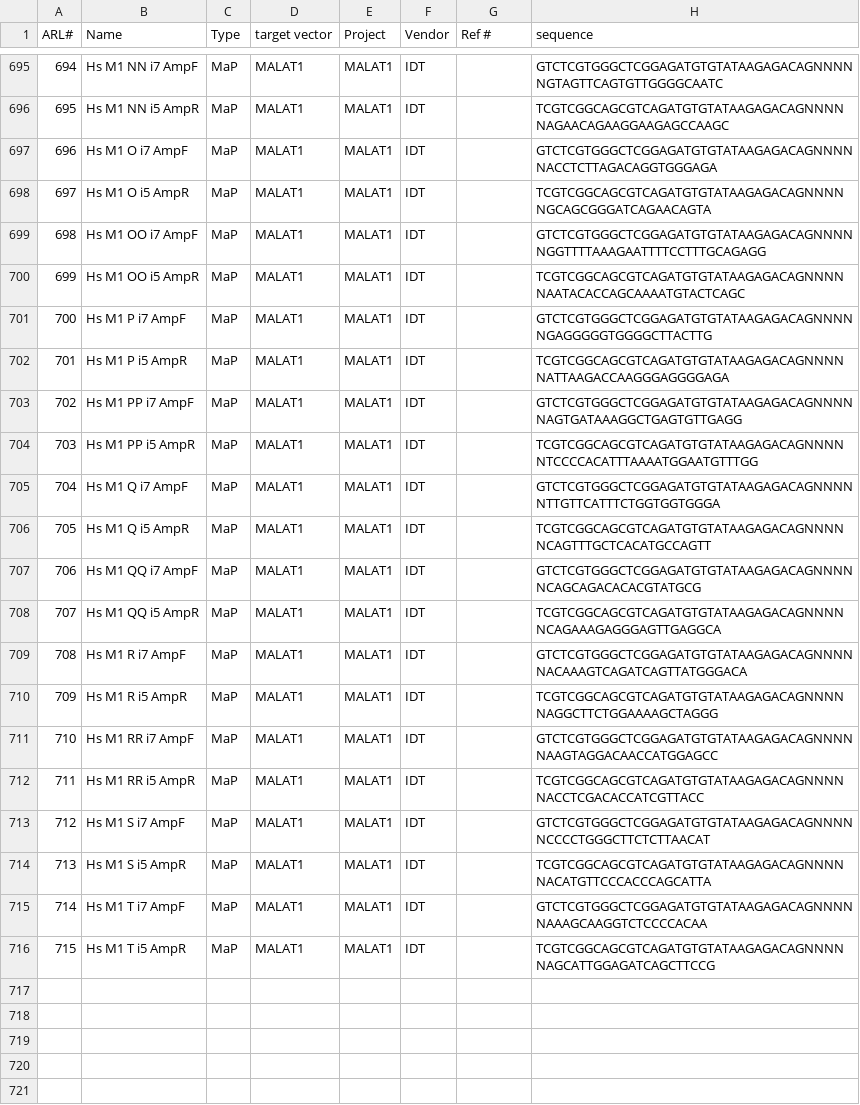
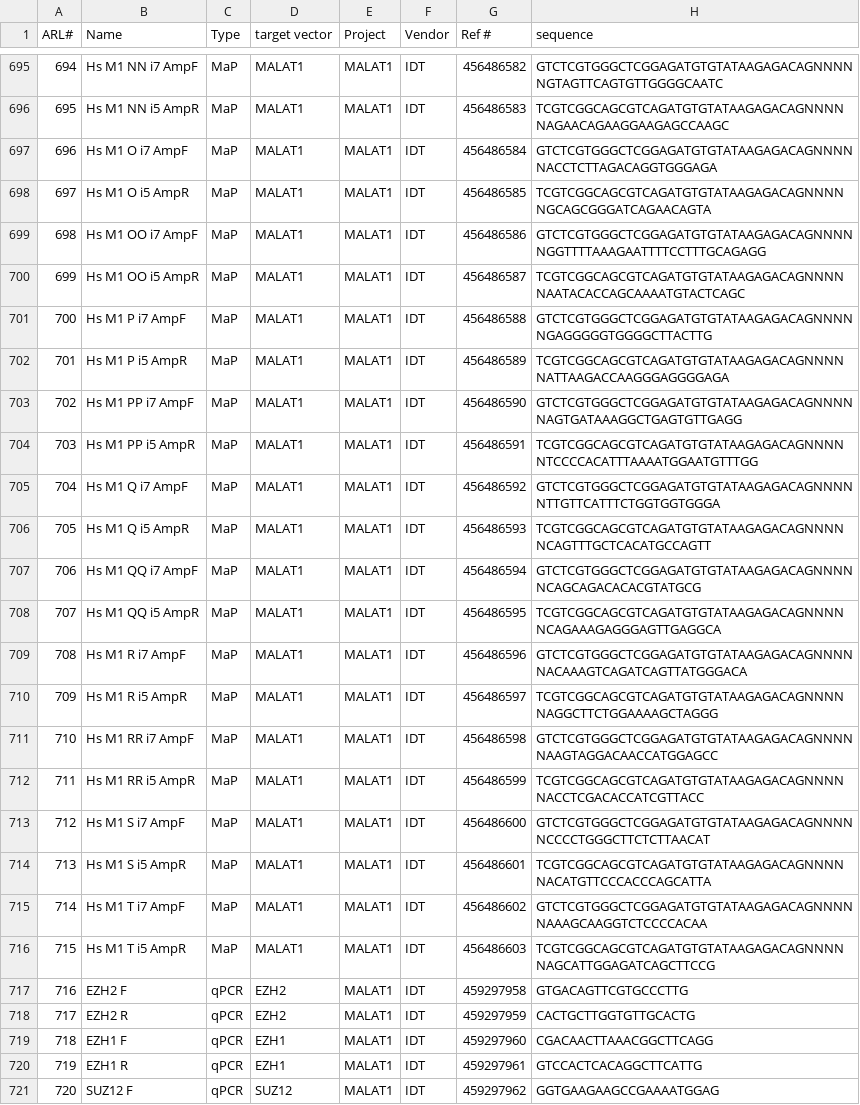
Before and after one commit to emsterdam1/anRNAlab-Protocols, a CSV file: ARL-primers.csv, drawn as a sheet; only a part is shown, gaps mark what is left out; the diff covers the shown part only.

```diff
--- a/ARL-primers.csv
+++ b/ARL-primers.csv
@@ -695,22 +695,27 @@ ARL#,Name,Type,target vector,Project,Vendor,Ref #,sequence
-694,Hs M1 NN i7 AmpF,MaP,MALAT1,MALAT1,IDT,,GTCTCGTGGGCTCGGAGATGTGTATAAGAGACAGNNNNNGTAGTTCAGTGTTGGGGCAATC
-695,Hs M1 NN i5 AmpR,MaP,MALAT1,MALAT1,IDT,,TCGTCGGCAGCGTCAGATGTGTATAAGAGACAGNNNNNAGAACAGAAGGAAGAGCCAAGC
-696,Hs M1 O i7 AmpF,MaP,MALAT1,MALAT1,IDT,,GTCTCGTGGGCTCGGAGATGTGTATAAGAGACAGNNNNNACCTCTTAGACAGGTGGGAGA
-697,Hs M1 O i5 AmpR,MaP,MALAT1,MALAT1,IDT,,TCGTCGGCAGCGTCAGATGTGTATAAGAGACAGNNNNNGCAGCGGGATCAGAACAGTA
-698,Hs M1 OO i7 AmpF,MaP,MALAT1,MALAT1,IDT,,GTCTCGTGGGCTCGGAGATGTGTATAAGAGACAGNNNNNGGTTTTAAAGAATTTTCCTTTGCAGAGG
-699,Hs M1 OO i5 AmpR,MaP,MALAT1,MALAT1,IDT,,TCGTCGGCAGCGTCAGATGTGTATAAGAGACAGNNNNNAATACACCAGCAAAATGTACTCAGC
-700,Hs M1 P i7 AmpF,MaP,MALAT1,MALAT1,IDT,,GTCTCGTGGGCTCGGAGATGTGTATAAGAGACAGNNNNNGAGGGGGTGGGGCTTACTTG
-701,Hs M1 P i5 AmpR,MaP,MALAT1,MALAT1,IDT,,TCGTCGGCAGCGTCAGATGTGTATAAGAGACAGNNNNNATTAAGACCAAGGGAGGGGAGA
-702,Hs M1 PP i7 AmpF,MaP,MALAT1,MALAT1,IDT,,GTCTCGTGGGCTCGGAGATGTGTATAAGAGACAGNNNNNAGTGATAAAGGCTGAGTGTTGAGG
-703,Hs M1 PP i5 AmpR,MaP,MALAT1,MALAT1,IDT,,TCGTCGGCAGCGTCAGATGTGTATAAGAGACAGNNNNNTCCCCACATTTAAAATGGAATGTTTGG
-704,Hs M1 Q i7 AmpF,MaP,MALAT1,MALAT1,IDT,,GTCTCGTGGGCTCGGAGATGTGTATAAGAGACAGNNNNNTTGTTCATTTCTGGTGGTGGGA
-705,Hs M1 Q i5 AmpR,MaP,MALAT1,MALAT1,IDT,,TCGTCGGCAGCGTCAGATGTGTATAAGAGACAGNNNNNCAGTTTGCTCACATGCCAGTT
-706,Hs M1 QQ i7 AmpF,MaP,MALAT1,MALAT1,IDT,,GTCTCGTGGGCTCGGAGATGTGTATAAGAGACAGNNNNNCAGCAGACACACGTATGCG
-707,Hs M1 QQ i5 AmpR,MaP,MALAT1,MALAT1,IDT,,TCGTCGGCAGCGTCAGATGTGTATAAGAGACAGNNNNNCAGAAAGAGGGAGTTGAGGCA
-708,Hs M1 R i7 AmpF,MaP,MALAT1,MALAT1,IDT,,GTCTCGTGGGCTCGGAGATGTGTATAAGAGACAGNNNNNACAAAGTCAGATCAGTTATGGGACA
-709,Hs M1 R i5 AmpR,MaP,MALAT1,MALAT1,IDT,,TCGTCGGCAGCGTCAGATGTGTATAAGAGACAGNNNNNAGGCTTCTGGAAAAGCTAGGG
-710,Hs M1 RR i7 AmpF,MaP,MALAT1,MALAT1,IDT,,GTCTCGTGGGCTCGGAGATGTGTATAAGAGACAGNNNNNAAGTAGGACAACCATGGAGCC
-711,Hs M1 RR i5 AmpR,MaP,MALAT1,MALAT1,IDT,,TCGTCGGCAGCGTCAGATGTGTATAAGAGACAGNNNNNACCTCGACACCATCGTTACC
-712,Hs M1 S i7 AmpF,MaP,MALAT1,MALAT1,IDT,,GTCTCGTGGGCTCGGAGATGTGTATAAGAGACAGNNNNNCCCCTGGGCTTCTCTTAACAT
-713,Hs M1 S i5 AmpR,MaP,MALAT1,MALAT1,IDT,,TCGTCGGCAGCGTCAGATGTGTATAAGAGACAGNNNNNACATGTTCCCACCCAGCATTA
-714,Hs M1 T i7 AmpF,MaP,MALAT1,MALAT1,IDT,,GTCTCGTGGGCTCGGAGATGTGTATAAGAGACAGNNNNNAAAGCAAGGTCTCCCCACAA
-715,Hs M1 T i5 AmpR,MaP,MALAT1,MALAT1,IDT,,TCGTCGGCAGCGTCAGATGTGTATAAGAGACAGNNNNNAGCATTGGAGATCAGCTTCCG
+694,Hs M1 NN i7 AmpF,MaP,MALAT1,MALAT1,IDT,456486582,GTCTCGTGGGCTCGGAGATGTGTATAAGAGACAGNNNNNGTAGTTCAGTGTTGGGGCAATC
+695,Hs M1 NN i5 AmpR,MaP,MALAT1,MALAT1,IDT,456486583,TCGTCGGCAGCGTCAGATGTGTATAAGAGACAGNNNNNAGAACAGAAGGAAGAGCCAAGC
+696,Hs M1 O i7 AmpF,MaP,MALAT1,MALAT1,IDT,456486584,GTCTCGTGGGCTCGGAGATGTGTATAAGAGACAGNNNNNACCTCTTAGACAGGTGGGAGA
+697,Hs M1 O i5 AmpR,MaP,MALAT1,MALAT1,IDT,456486585,TCGTCGGCAGCGTCAGATGTGTATAAGAGACAGNNNNNGCAGCGGGATCAGAACAGTA
+698,Hs M1 OO i7 AmpF,MaP,MALAT1,MALAT1,IDT,456486586,GTCTCGTGGGCTCGGAGATGTGTATAAGAGACAGNNNNNGGTTTTAAAGAATTTTCCTTTGCAGAGG
+699,Hs M1 OO i5 AmpR,MaP,MALAT1,MALAT1,IDT,456486587,TCGTCGGCAGCGTCAGATGTGTATAAGAGACAGNNNNNAATACACCAGCAAAATGTACTCAGC
+700,Hs M1 P i7 AmpF,MaP,MALAT1,MALAT1,IDT,456486588,GTCTCGTGGGCTCGGAGATGTGTATAAGAGACAGNNNNNGAGGGGGTGGGGCTTACTTG
+701,Hs M1 P i5 AmpR,MaP,MALAT1,MALAT1,IDT,456486589,TCGTCGGCAGCGTCAGATGTGTATAAGAGACAGNNNNNATTAAGACCAAGGGAGGGGAGA
+702,Hs M1 PP i7 AmpF,MaP,MALAT1,MALAT1,IDT,456486590,GTCTCGTGGGCTCGGAGATGTGTATAAGAGACAGNNNNNAGTGATAAAGGCTGAGTGTTGAGG
+703,Hs M1 PP i5 AmpR,MaP,MALAT1,MALAT1,IDT,456486591,TCGTCGGCAGCGTCAGATGTGTATAAGAGACAGNNNNNTCCCCACATTTAAAATGGAATGTTTGG
+704,Hs M1 Q i7 AmpF,MaP,MALAT1,MALAT1,IDT,456486592,GTCTCGTGGGCTCGGAGATGTGTATAAGAGACAGNNNNNTTGTTCATTTCTGGTGGTGGGA
+705,Hs M1 Q i5 AmpR,MaP,MALAT1,MALAT1,IDT,456486593,TCGTCGGCAGCGTCAGATGTGTATAAGAGACAGNNNNNCAGTTTGCTCACATGCCAGTT
+706,Hs M1 QQ i7 AmpF,MaP,MALAT1,MALAT1,IDT,456486594,GTCTCGTGGGCTCGGAGATGTGTATAAGAGACAGNNNNNCAGCAGACACACGTATGCG
+707,Hs M1 QQ i5 AmpR,MaP,MALAT1,MALAT1,IDT,456486595,TCGTCGGCAGCGTCAGATGTGTATAAGAGACAGNNNNNCAGAAAGAGGGAGTTGAGGCA
+708,Hs M1 R i7 AmpF,MaP,MALAT1,MALAT1,IDT,456486596,GTCTCGTGGGCTCGGAGATGTGTATAAGAGACAGNNNNNACAAAGTCAGATCAGTTATGGGACA
+709,Hs M1 R i5 AmpR,MaP,MALAT1,MALAT1,IDT,456486597,TCGTCGGCAGCGTCAGATGTGTATAAGAGACAGNNNNNAGGCTTCTGGAAAAGCTAGGG
+710,Hs M1 RR i7 AmpF,MaP,MALAT1,MALAT1,IDT,456486598,GTCTCGTGGGCTCGGAGATGTGTATAAGAGACAGNNNNNAAGTAGGACAACCATGGAGCC
+711,Hs M1 RR i5 AmpR,MaP,MALAT1,MALAT1,IDT,456486599,TCGTCGGCAGCGTCAGATGTGTATAAGAGACAGNNNNNACCTCGACACCATCGTTACC
+712,Hs M1 S i7 AmpF,MaP,MALAT1,MALAT1,IDT,456486600,GTCTCGTGGGCTCGGAGATGTGTATAAGAGACAGNNNNNCCCCTGGGCTTCTCTTAACAT
+713,Hs M1 S i5 AmpR,MaP,MALAT1,MALAT1,IDT,456486601,TCGTCGGCAGCGTCAGATGTGTATAAGAGACAGNNNNNACATGTTCCCACCCAGCATTA
+714,Hs M1 T i7 AmpF,MaP,MALAT1,MALAT1,IDT,456486602,GTCTCGTGGGCTCGGAGATGTGTATAAGAGACAGNNNNNAAAGCAAGGTCTCCCCACAA
+715,Hs M1 T i5 AmpR,MaP,MALAT1,MALAT1,IDT,456486603,TCGTCGGCAGCGTCAGATGTGTATAAGAGACAGNNNNNAGCATTGGAGATCAGCTTCCG
+716,EZH2 F,qPCR,EZH2,MALAT1,IDT,459297958,GTGACAGTTCGTGCCCTTG
+717,EZH2 R,qPCR,EZH2,MALAT1,IDT,459297959,CACTGCTTGGTGTTGCACTG
+718,EZH1 F,qPCR,EZH1,MALAT1,IDT,459297960,CGACAACTTAAACGGCTTCAGG
+719,EZH1 R,qPCR,EZH1,MALAT1,IDT,459297961,GTCCACTCACAGGCTTCATTG
+720,SUZ12 F,qPCR,SUZ12,MALAT1,IDT,459297962,GGTGAAGAAGCCGAAAATGGAG
```
Also changed, not shown: 7 added rows and 54 edited cells elsewhere in this file.
